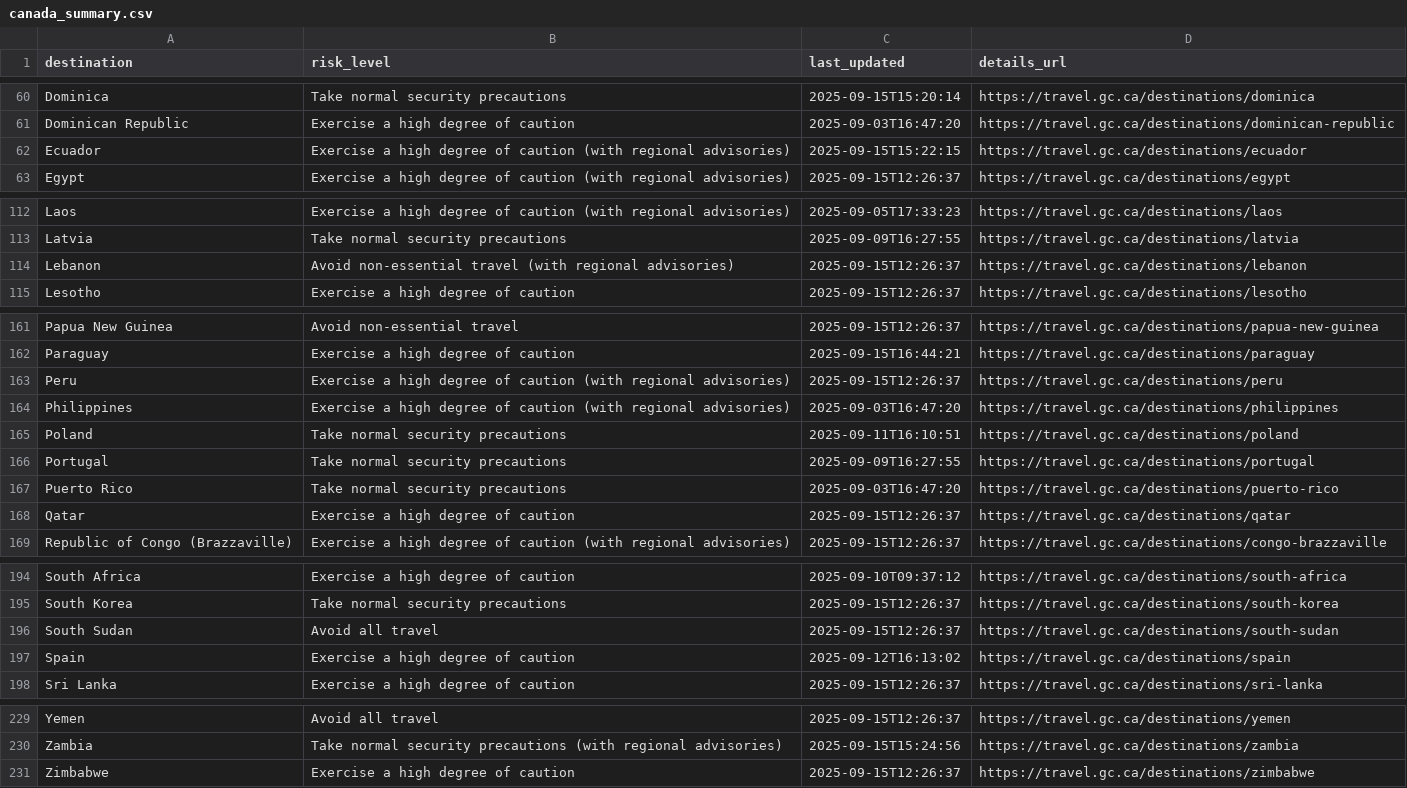
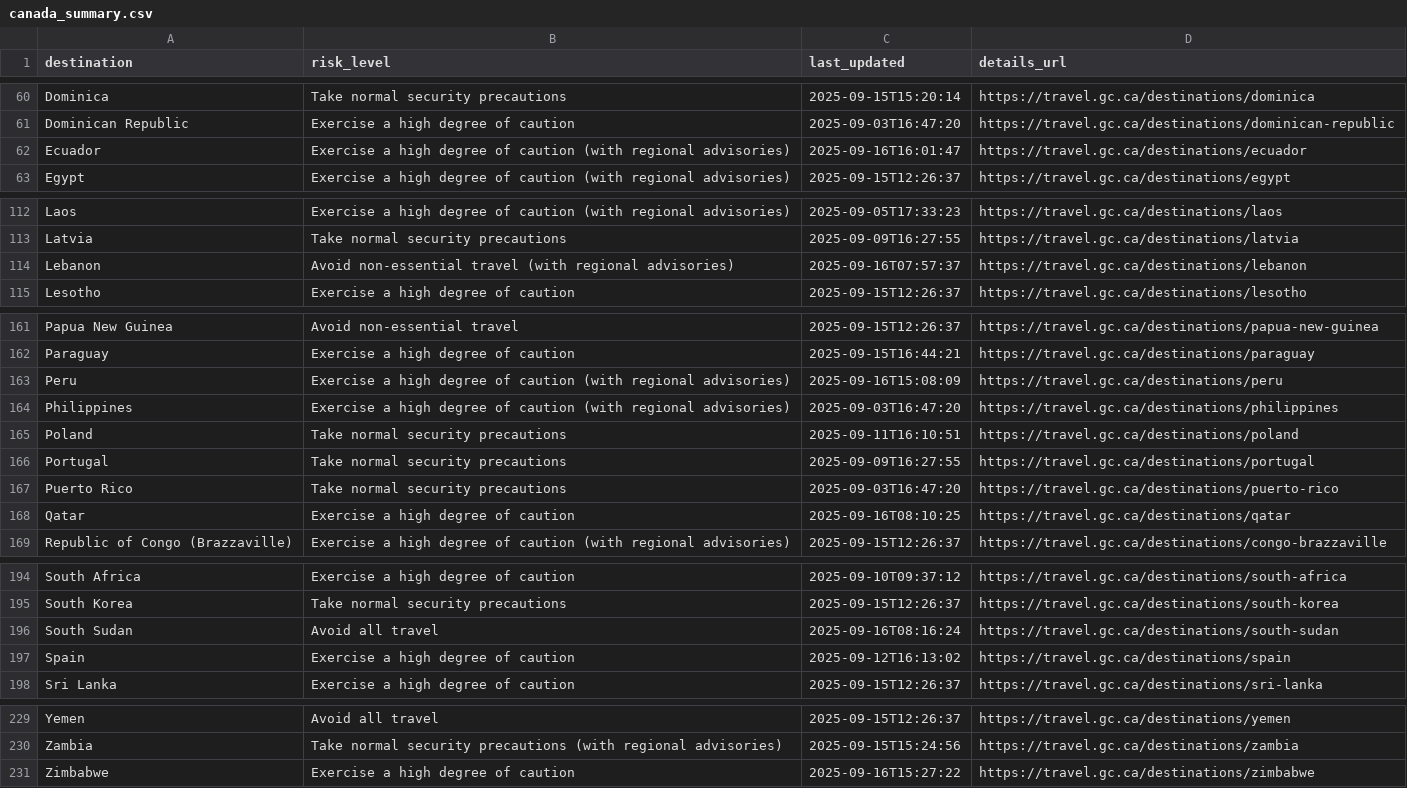
Before and after one commit to marcolussetti/travel-advisories, a CSV file: canada_summary.csv, drawn as a sheet; only a part is shown, gaps mark what is left out.

```diff
--- a/canada_summary.csv
+++ b/canada_summary.csv
@@ -61,3 +61,3 @@ Dominica,Take normal security precautions,2025-09-15T15:20:14,https://travel.gc.
 Dominican Republic,Exercise a high degree of caution,2025-09-03T16:47:20,https://travel.gc.ca/destinations/dominican-republic
-Ecuador,Exercise a high degree of caution (with regional advisories),2025-09-15T15:22:15,https://travel.gc.ca/destinations/ecuador
+Ecuador,Exercise a high degree of caution (with regional advisories),2025-09-16T16:01:47,https://travel.gc.ca/destinations/ecuador
 Egypt,Exercise a high degree of caution (with regional advisories),2025-09-15T12:26:37,https://travel.gc.ca/destinations/egypt
@@ -113,3 +113,3 @@ Laos,Exercise a high degree of caution (with regional advisories),2025-09-05T17:
 Latvia,Take normal security precautions,2025-09-09T16:27:55,https://travel.gc.ca/destinations/latvia
-Lebanon,Avoid non-essential travel (with regional advisories),2025-09-15T12:26:37,https://travel.gc.ca/destinations/lebanon
+Lebanon,Avoid non-essential travel (with regional advisories),2025-09-16T07:57:37,https://travel.gc.ca/destinations/lebanon
 Lesotho,Exercise a high degree of caution,2025-09-15T12:26:37,https://travel.gc.ca/destinations/lesotho
@@ -162,3 +162,3 @@ Papua New Guinea,Avoid non-essential travel,2025-09-15T12:26:37,https://travel.g
 Paraguay,Exercise a high degree of caution,2025-09-15T16:44:21,https://travel.gc.ca/destinations/paraguay
-Peru,Exercise a high degree of caution (with regional advisories),2025-09-15T12:26:37,https://travel.gc.ca/destinations/peru
+Peru,Exercise a high degree of caution (with regional advisories),2025-09-16T15:08:09,https://travel.gc.ca/destinations/peru
 Philippines,Exercise a high degree of caution (with regional advisories),2025-09-03T16:47:20,https://travel.gc.ca/destinations/philippines
@@ -167,3 +167,3 @@ Portugal,Take normal security precautions,2025-09-09T16:27:55,https://travel.gc.
 Puerto Rico,Take normal security precautions,2025-09-03T16:47:20,https://travel.gc.ca/destinations/puerto-rico
-Qatar,Exercise a high degree of caution,2025-09-15T12:26:37,https://travel.gc.ca/destinations/qatar
+Qatar,Exercise a high degree of caution,2025-09-16T08:10:25,https://travel.gc.ca/destinations/qatar
 Republic of Congo (Brazzaville),Exercise a high degree of caution (with regional advisories),2025-09-15T12:26:37,https://travel.gc.ca/destinations/congo-brazzaville
@@ -195,3 +195,3 @@ South Africa,Exercise a high degree of caution,2025-09-10T09:37:12,https://trave
 South Korea,Take normal security precautions,2025-09-15T12:26:37,https://travel.gc.ca/destinations/south-korea
-South Sudan,Avoid all travel,2025-09-15T12:26:37,https://travel.gc.ca/destinations/south-sudan
+South Sudan,Avoid all travel,2025-09-16T08:16:24,https://travel.gc.ca/destinations/south-sudan
 Spain,Exercise a high degree of caution,2025-09-12T16:13:02,https://travel.gc.ca/destinations/spain
@@ -230,2 +230,2 @@ Yemen,Avoid all travel,2025-09-15T12:26:37,https://travel.gc.ca/destinations/yem
 Zambia,Take normal security precautions (with regional advisories),2025-09-15T15:24:56,https://travel.gc.ca/destinations/zambia
-Zimbabwe,Exercise a high degree of caution,2025-09-15T12:26:37,https://travel.gc.ca/destinations/zimbabwe
+Zimbabwe,Exercise a high degree of caution,2025-09-16T15:27:22,https://travel.gc.ca/destinations/zimbabwe
```
Also changed, not shown: 16 other files.
